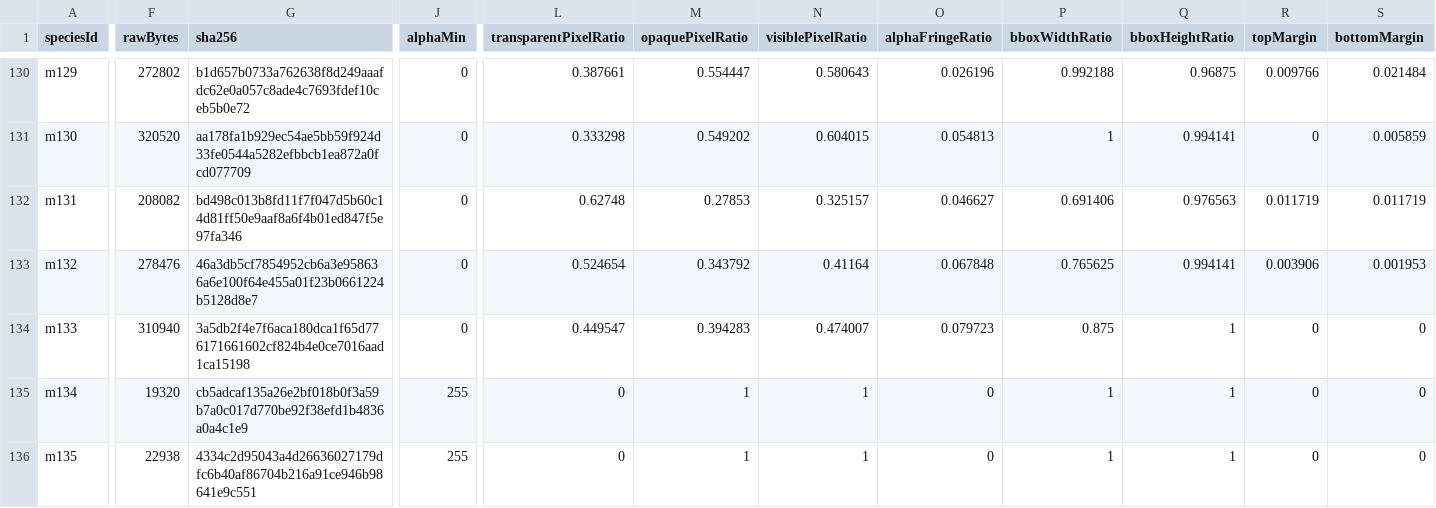
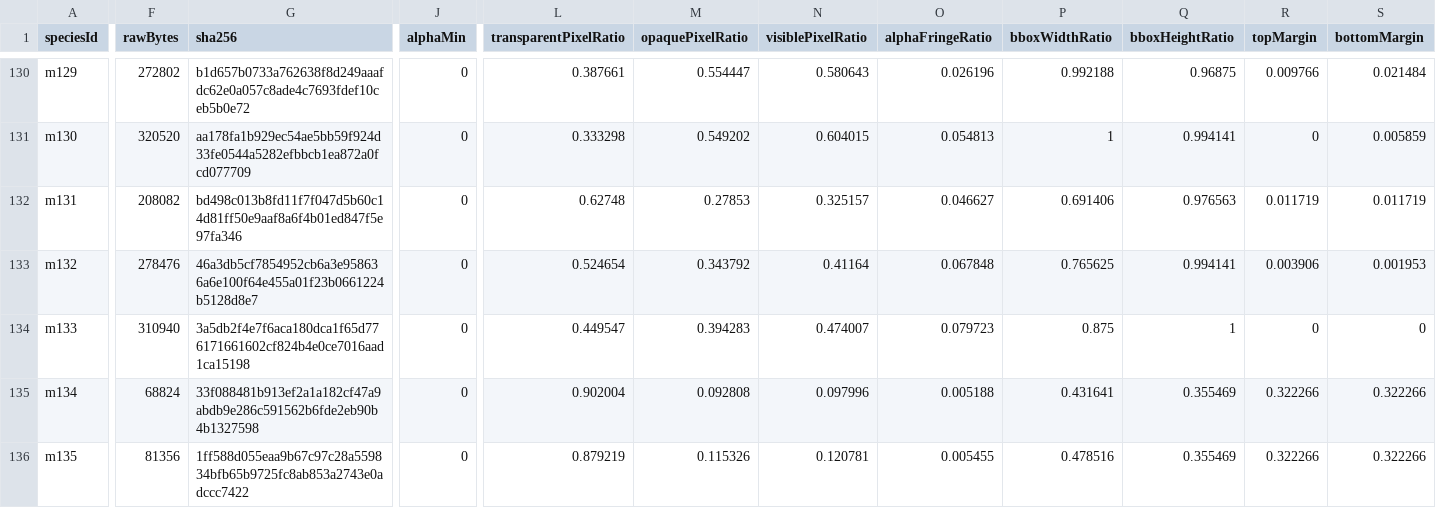
Before and after one commit to syoudai0514/mana-evo, a CSV file: design/rebuild/asset-production/final-visual-audit/metrics.csv, drawn as a sheet; only a part is shown, gaps mark what is left out; the diff covers the shown part only; the diff names each change by its address in the sheet, - before the commit and + after, or states it on an @@ line.

```diff
--- a/design/rebuild/asset-production/final-visual-audit/metrics.csv
+++ b/design/rebuild/asset-production/final-visual-audit/metrics.csv
-F135 (rawBytes): 19320
+F135 (rawBytes): 68824
-G135 (sha256): cb5adcaf135a26e2bf018b0f3a59b7a0c017d770be92f38efd1b4836a0a4c1e9
+G135 (sha256): 33f088481b913ef2a1a182cf47a9abdb9e286c591562b6fde2eb90b4b1327598
-J135:J136 (alphaMin): 255
+J135:J136 (alphaMin): 0
-L135 (transparentPixelRatio): 0
+L135 (transparentPixelRatio): 0.902004
-M135 (opaquePixelRatio): 1
+M135 (opaquePixelRatio): 0.092808
-N135 (visiblePixelRatio): 1
+N135 (visiblePixelRatio): 0.097996
-O135 (alphaFringeRatio): 0
+O135 (alphaFringeRatio): 0.005188
-P135 (bboxWidthRatio): 1
+P135 (bboxWidthRatio): 0.431641
-Q135:Q136 (bboxHeightRatio): 1
+Q135:Q136 (bboxHeightRatio): 0.355469
-R135:R136 (topMargin): 0
+R135:R136 (topMargin): 0.322266
-S135:S136 (bottomMargin): 0
+S135:S136 (bottomMargin): 0.322266
-F136 (rawBytes): 22938
+F136 (rawBytes): 81356
-G136 (sha256): 4334c2d95043a4d26636027179dfc6b40af86704b216a91ce946b98641e9c551
+G136 (sha256): 1ff588d055eaa9b67c97c28a559834bfb65b9725fc8ab853a2743e0adccc7422
-L136 (transparentPixelRatio): 0
+L136 (transparentPixelRatio): 0.879219
-M136 (opaquePixelRatio): 1
+M136 (opaquePixelRatio): 0.115326
-N136 (visiblePixelRatio): 1
+N136 (visiblePixelRatio): 0.120781
-O136 (alphaFringeRatio): 0
+O136 (alphaFringeRatio): 0.005455
-P136 (bboxWidthRatio): 1
+P136 (bboxWidthRatio): 0.478516
```
Also changed, not shown: 155 edited cells elsewhere in this file, design/rebuild/asset-production/final-visual-audit/classification.csv, design/rebuild/asset-production/final-visual-audit/family-review.csv, 12 other files.
